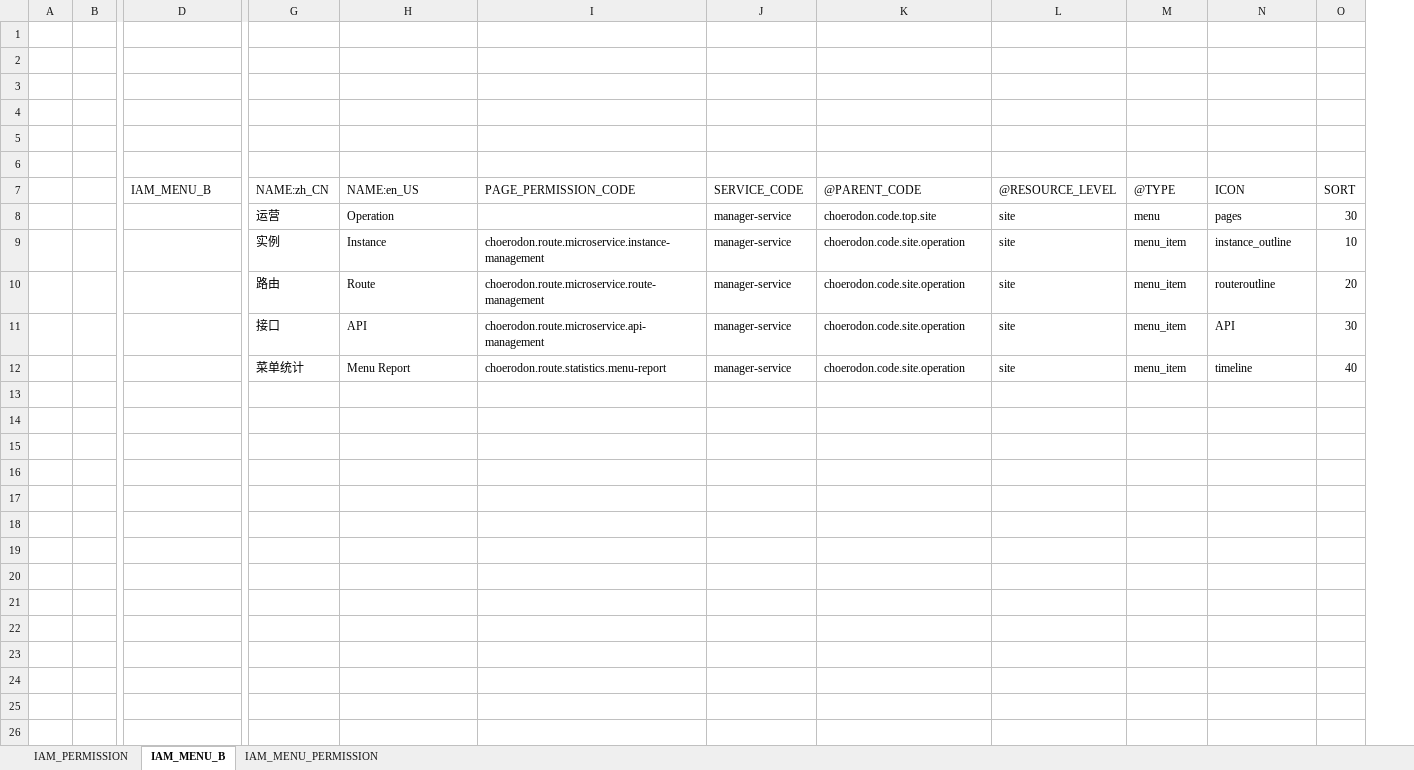
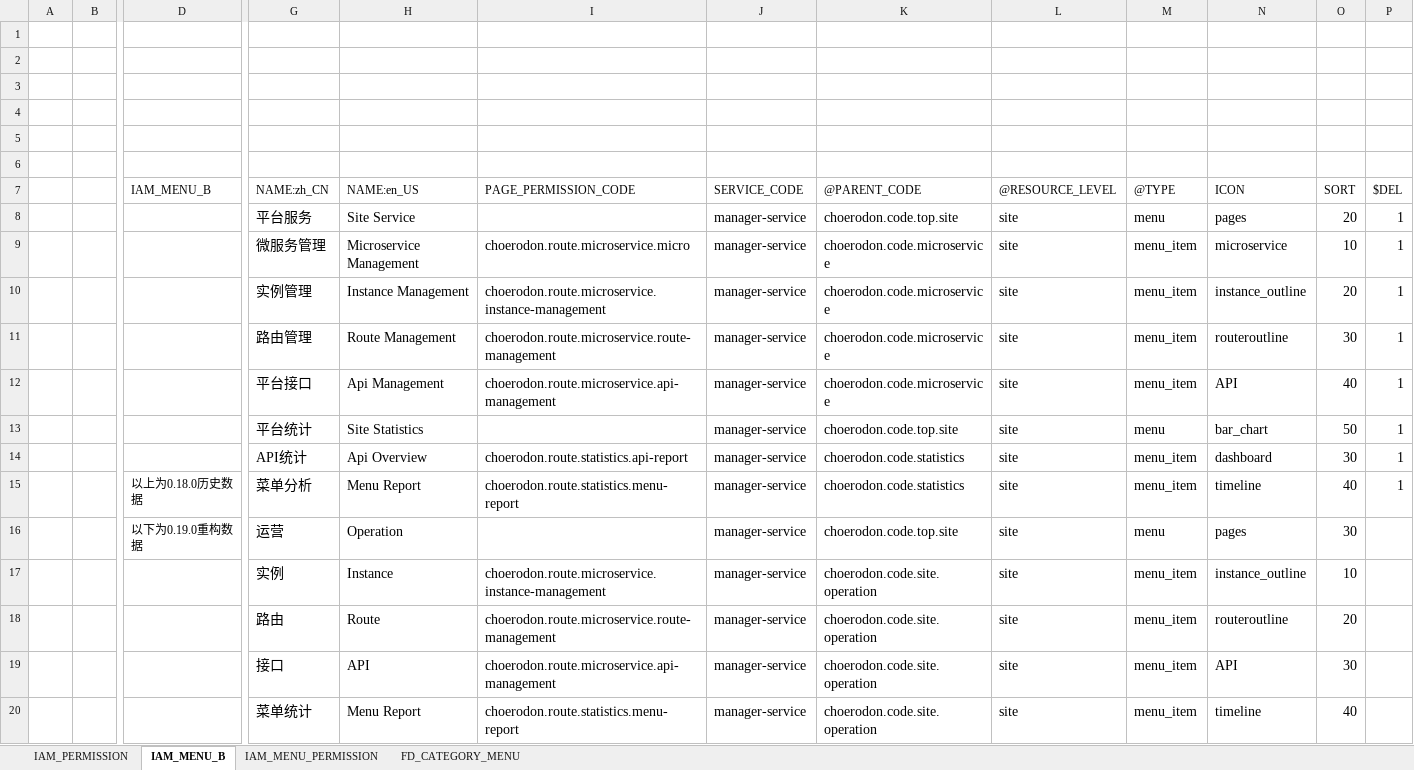
Before and after one commit to choerodon/manager-service, an Excel workbook: src/main/resources/script/meta/micro-service-init-data.xlsx, sheet IAM_MENU_B, drawn as a sheet; only a part is shown, gaps mark what is left out; values as stored, in another font and other column widths than the file's, no borders; addresses are those after the commit; rows hold the shown columns only; the diff names each change by its address in the sheet, - before the commit and + after, or states it on an @@ line.

```diff
--- a/src/main/resources/script/meta/micro-service-init-data.xlsx (sheet IAM_MENU_B)
+++ b/src/main/resources/script/meta/micro-service-init-data.xlsx (sheet IAM_MENU_B)
+sheet tab: FD_CATEGORY_MENU
+column P, row 7: $DEL
+row 8:  |  |  | 平台服务 | Site Service |  | manager-service | choerodon.code.top.site | site | menu | pages | 20 | 1
+row 9:  |  |  | 微服务管理 | Microservice Management | choerodon.route.microservice.micro | manager-service | choerodon.code.microservice | site | menu_item | microservice | 10 | 1
+row 10:  |  |  | 实例管理 | Instance Management | choerodon.route.microservice.instance-management | manager-service | choerodon.code.microservice | site | menu_item | instance_outline | 20 | 1
+row 11:  |  |  | 路由管理 | Route Management | choerodon.route.microservice.route-management | manager-service | choerodon.code.microservice | site | menu_item | routeroutline | 30 | 1
+row 12:  |  |  | 平台接口 | Api Management | choerodon.route.microservice.api-management | manager-service | choerodon.code.microservice | site | menu_item | API | 40 | 1
+row 13:  |  |  | 平台统计 | Site Statistics |  | manager-service | choerodon.code.top.site | site | menu | bar_chart | 50 | 1
+row 14:  |  |  | API统计 | Api Overview | choerodon.route.statistics.api-report | manager-service | choerodon.code.statistics | site | menu_item | dashboard | 30 | 1
+row 15:  |  | 以上为0.18.0历史数据 | 菜单分析 | Menu Report | choerodon.route.statistics.menu-report | manager-service | choerodon.code.statistics | site | menu_item | timeline | 40 | 1
-D16: (empty)
+D16: 以下为0.19.0重构数据
@@ G16:H16 text size: larger @@
@@ J16:O16 text size: larger @@
@@ G17:O20 text size: larger @@
```
Also changed, not shown: sheet IAM_MENU_PERMISSION, sheet IAM_PERMISSION.
